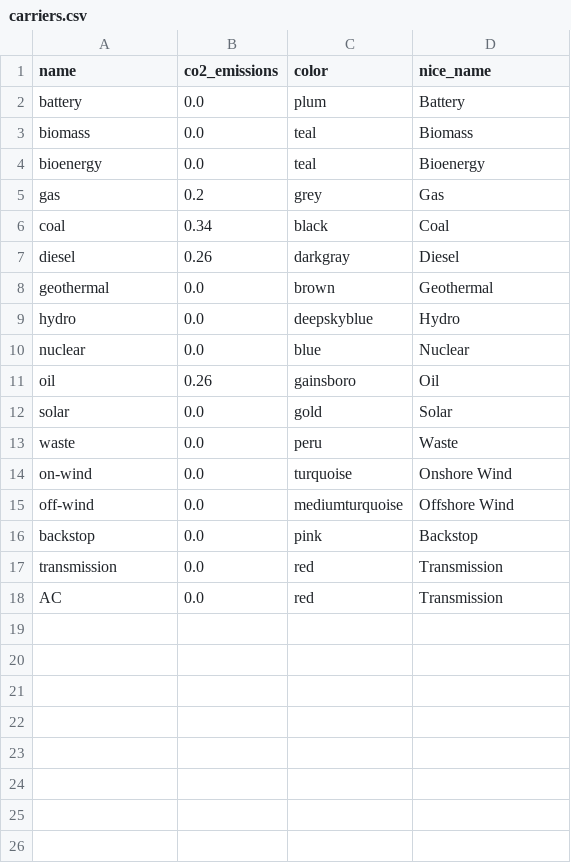
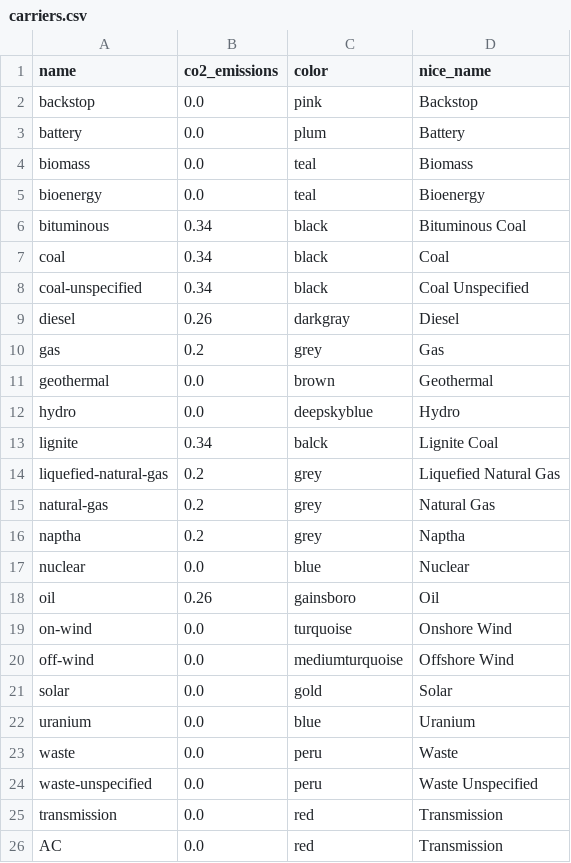
Before and after one commit to transition-zero/tza-pypsa, a CSV file: stock_models/India/carriers.csv, drawn as a sheet.

Commit message:
Cleaned up India stock model

```diff
--- a/stock_models/India/carriers.csv
+++ b/stock_models/India/carriers.csv
@@ -1,2 +1,3 @@
 name,co2_emissions,color,nice_name
+backstop,0.0,pink,Backstop
 battery,0.0,plum,Battery
@@ -4,14 +5,21 @@ biomass,0.0,teal,Biomass
 bioenergy,0.0,teal,Bioenergy
+bituminous,0.34,black,Bituminous Coal
+coal,0.34,black,Coal
+coal-unspecified,0.34,black,Coal Unspecified
+diesel,0.26,darkgray,Diesel
 gas,0.2,grey,Gas
-coal,0.34,black,Coal
-diesel,0.26,darkgray,Diesel
 geothermal,0.0,brown,Geothermal
 hydro,0.0,deepskyblue,Hydro
+lignite,0.34,balck,Lignite Coal
+liquefied-natural-gas,0.2,grey,Liquefied Natural Gas
+natural-gas,0.2,grey,Natural Gas
+naptha,0.2,grey,Naptha
 nuclear,0.0,blue,Nuclear
 oil,0.26,gainsboro,Oil
-solar,0.0,gold,Solar
-waste,0.0,peru,Waste
 on-wind,0.0,turquoise,Onshore Wind
 off-wind,0.0,mediumturquoise,Offshore Wind
-backstop,0.0,pink,Backstop
+solar,0.0,gold,Solar
+uranium,0.0,blue,Uranium
+waste,0.0,peru,Waste
+waste-unspecified,0.0,peru,Waste Unspecified
 transmission,0.0,red,Transmission
```
Also changed, not shown: stock_models/India/generators.csv, stock_models/India/links.csv, 12 other files.
